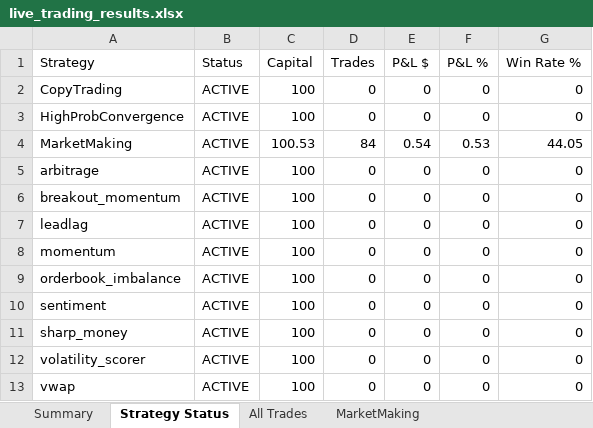
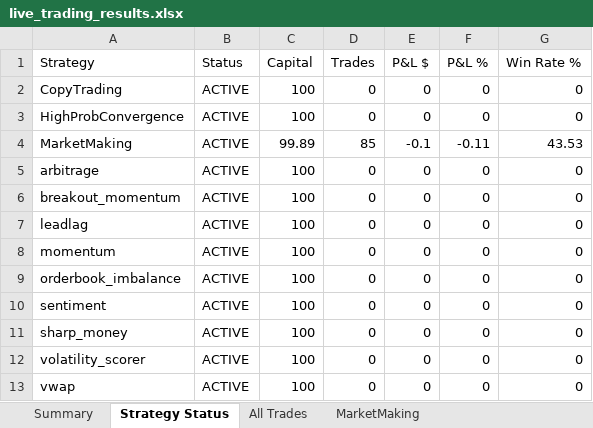
Before and after one commit to herbalclaw/polymarket-strategy-tester, an Excel workbook: live_trading_results.xlsx, sheet Strategy Status, drawn as a sheet; values as stored, in another font and other column widths than the file's, no borders; the diff names each change by its address in the sheet, - before the commit and + after, or states it on an @@ line.

Commit message:
Trade #85 closed at 2026-02-17 09:02:53 - unknown UNKNOWN +0.000%

```diff
--- a/live_trading_results.xlsx (sheet Strategy Status)
+++ b/live_trading_results.xlsx (sheet Strategy Status)
-C4 (Capital): 100.53
+C4 (Capital): 99.89
-D4 (Trades): 84
+D4 (Trades): 85
-E4 (P&L $): 0.54
+E4 (P&L $): -0.1
-F4 (P&L %): 0.53
+F4 (P&L %): -0.11
-G4 (Win Rate %): 44.05
+G4 (Win Rate %): 43.53
```
Also changed, not shown: sheet All Trades, sheet MarketMaking, sheet Summary.
